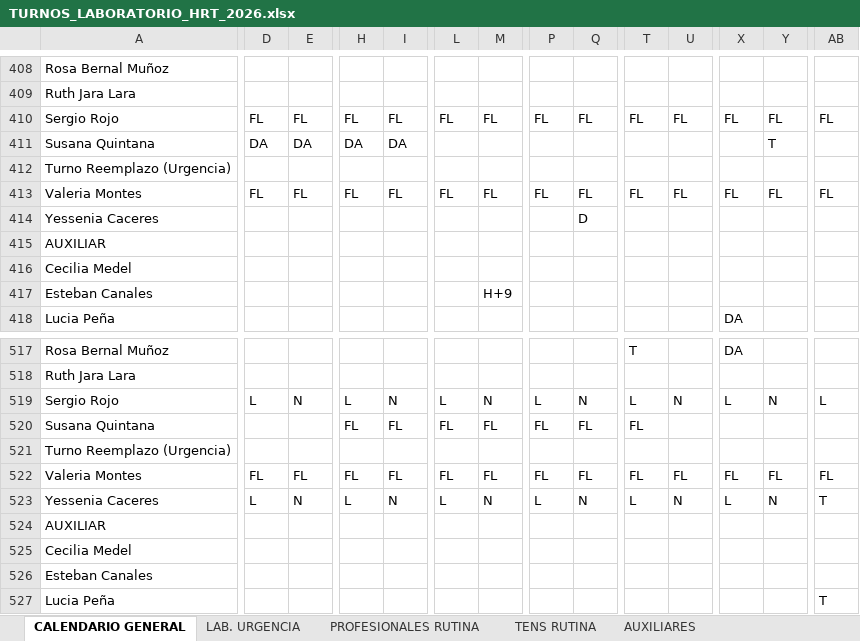
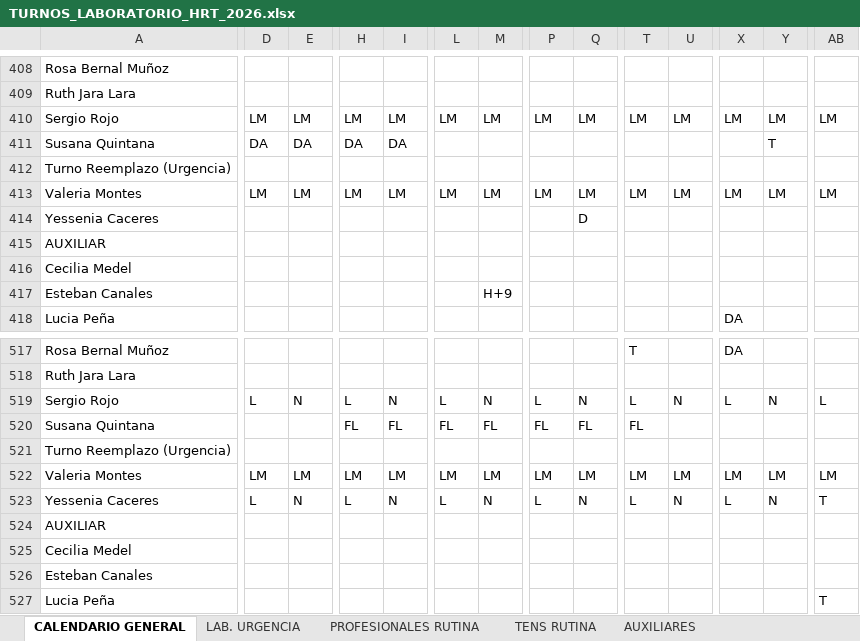
Before and after one commit to GriveraHRT/Gestion-Turnos-Lab-HRT, an Excel workbook: TURNOS_LABORATORIO_HRT_2026.xlsx, sheet CALENDARIO GENERAL, drawn as a sheet; only a part is shown, gaps mark what is left out; values as stored, in another font and other column widths than the file's, no cell formats; removed rows and columns are numbered as before the commit, all else as after; rows hold the shown columns only; the diff covers the shown part only; the diff names each change by its address in the sheet, - before the commit and + after, or states it on an @@ line.

```diff
--- a/TURNOS_LABORATORIO_HRT_2026.xlsx (sheet CALENDARIO GENERAL)
+++ b/TURNOS_LABORATORIO_HRT_2026.xlsx (sheet CALENDARIO GENERAL)
-D410: FL
+D410: LM
-E410: FL
+E410: LM
-H410: FL
+H410: LM
-I410: FL
+I410: LM
-L410: FL
+L410: LM
-M410: FL
+M410: LM
-P410: FL
+P410: LM
-Q410: FL
+Q410: LM
-T410: FL
+T410: LM
-U410: FL
+U410: LM
-X410: FL
+X410: LM
-Y410: FL
+Y410: LM
-AB410: FL
+AB410: LM
-row 413: Valeria Montes | FL | FL | FL | FL | FL | FL | FL | FL | FL | FL | FL | FL | FL
+row 413: Valeria Montes | LM | LM | LM | LM | LM | LM | LM | LM | LM | LM | LM | LM | LM
-row 522: Valeria Montes | FL | FL | FL | FL | FL | FL | FL | FL | FL | FL | FL | FL | FL
+row 522: Valeria Montes | LM | LM | LM | LM | LM | LM | LM | LM | LM | LM | LM | LM | LM
```
Also changed, not shown: 27 added rows, 27 removed rows and 132 edited cells elsewhere in this sheet, sheet PROFESIONALES RUTINA, sheet TENS RUTINA, sheet LAB. URGENCIA, cell formats, TURNOS_LABORATORIO_HRT_2027.xlsx, 6 other files.
